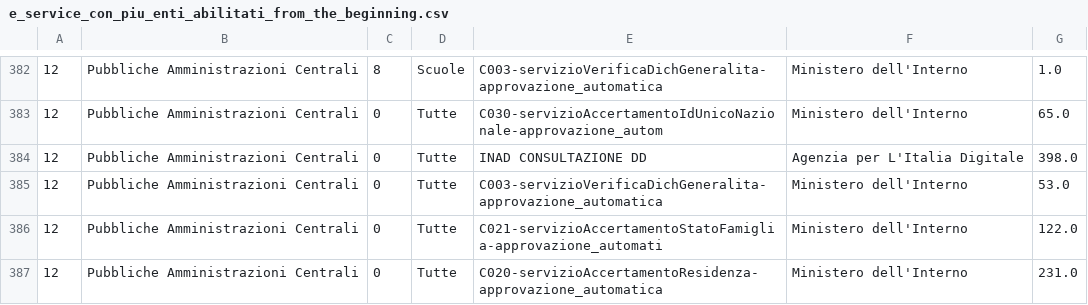
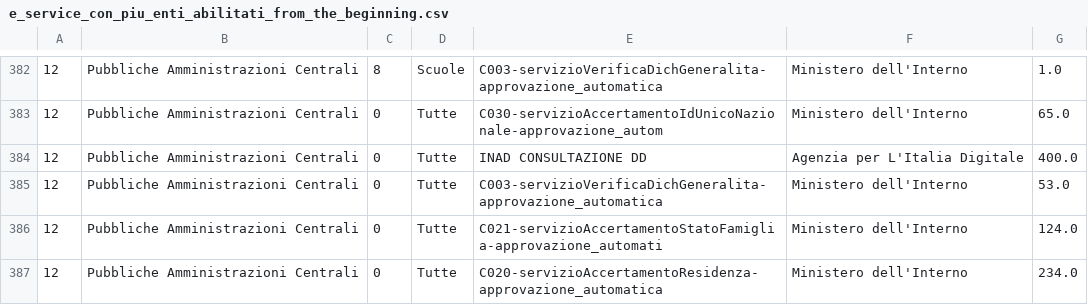
Before and after one commit to MiriamCrudeliniACN/pdnd_opendata, a CSV file: data/e_service_con_piu_enti_abilitati_from_the_beginning.csv, drawn as a sheet; only a part is shown, gaps mark what is left out; the diff covers the shown part only; the diff names each change by its address in the sheet, - before the commit and + after, or states it on an @@ line.

```diff
--- a/data/e_service_con_piu_enti_abilitati_from_the_beginning.csv
+++ b/data/e_service_con_piu_enti_abilitati_from_the_beginning.csv
-G384: 398.0
+G384: 400.0
-G386: 122.0
+G386: 124.0
-G387: 231.0
+G387: 234.0
```
Also changed, not shown: 3 added rows, 3 removed rows and 30 edited cells elsewhere in this file.
